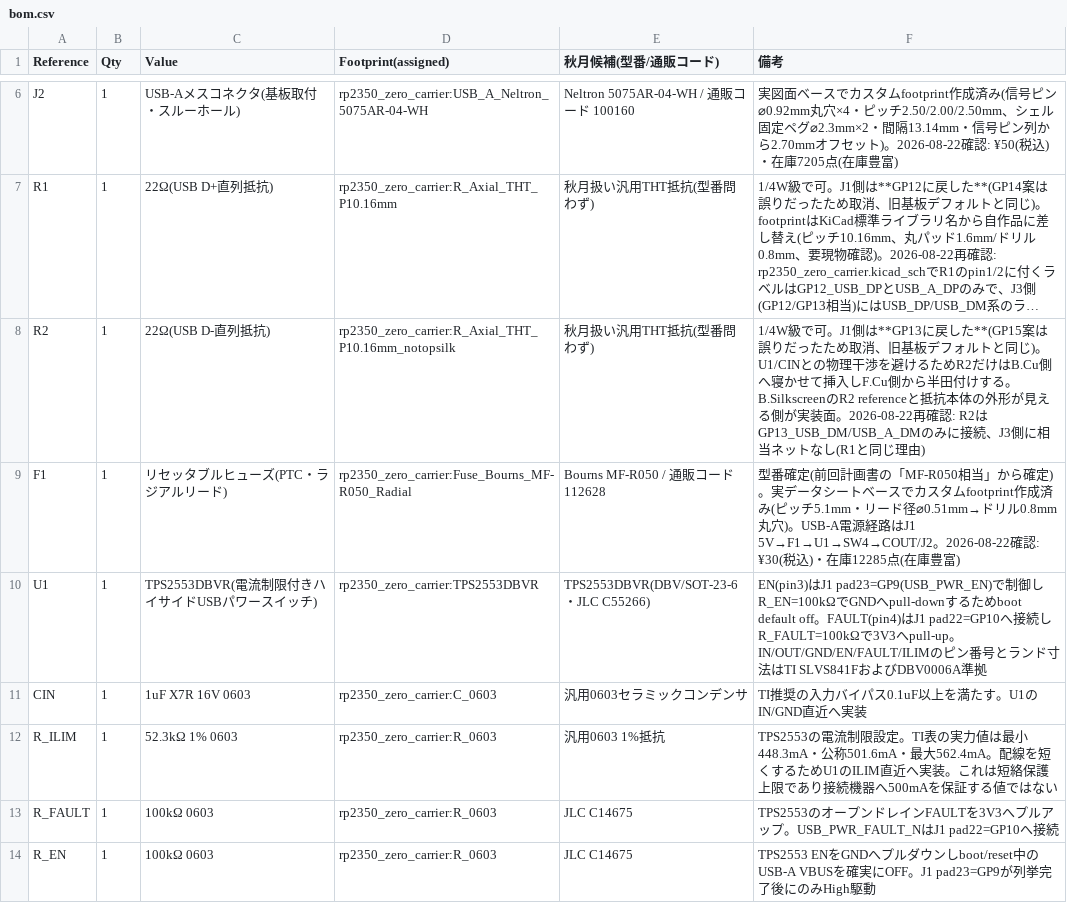
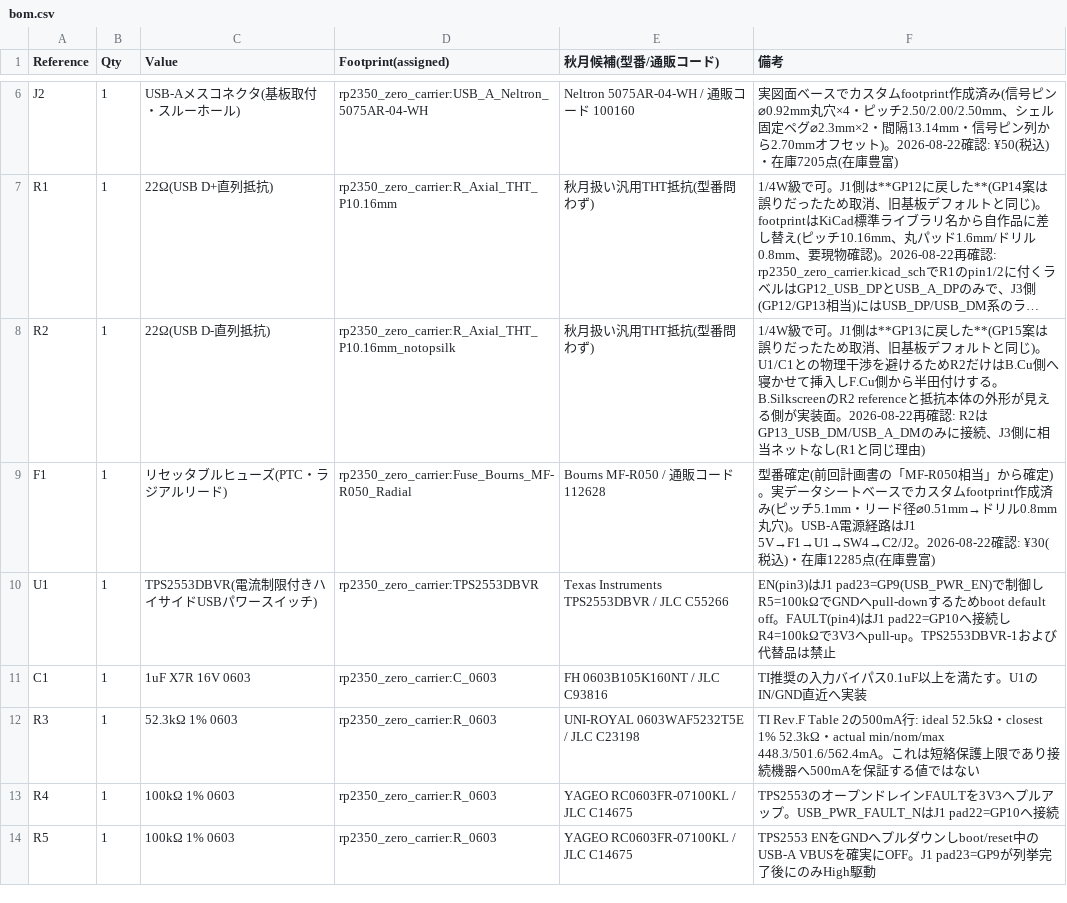
Before and after one commit to nananek/waveshare-genshin-midi-keyboard, a CSV file: hardware/rp2350_zero_carrier/bom.csv, drawn as a sheet; only a part is shown, gaps mark what is left out; long unchanged cells end in …; the diff covers the shown part only; the diff names each change by its address in the sheet, - before the commit and + after, or states it on an @@ line.

```diff
--- a/hardware/rp2350_zero_carrier/bom.csv
+++ b/hardware/rp2350_zero_carrier/bom.csv
-F8 (備考): …同じ)。U1/CINとの物理…
+F8 (備考): …同じ)。U1/C1との物理…
-F9 (備考): …経路はJ1 5V→F1→U1→SW4→COUT/J2。2026-08-22確認…
+F9 (備考): …経路はJ1 5V→F1→U1→SW4→C2/J2。2026-08-22確認…
-E10 (秋月候補(型番/通販コード)): TPS2553DBVR(DBV/SOT-23-6・JLC C55266)
+E10 (秋月候補(型番/通販コード)): Texas Instruments TPS2553DBVR / JLC C55266
-F10 (備考): …御しR_EN=100kΩでGNDへpull-downするためboot default off。FAULT(pin4)はJ1 pad22=GP10へ接続しR_FAULT=100kΩで3V3へpull-up。IN/OUT/GND/EN/FAULT/ILIMのピン番号とランド寸法はTI SLVS841FおよびDBV0006A準拠
+F10 (備考): …御しR5=100kΩでGNDへpull-downするためboot default off。FAULT(pin4)はJ1 pad22=GP10へ接続しR4=100kΩで3V3へpull-up。TPS2553DBVR-1および代替品は禁止
-A11 (Reference): CIN
+A11 (Reference): C1
-E11 (秋月候補(型番/通販コード)): 汎用0603セラミックコンデンサ
+E11 (秋月候補(型番/通販コード)): FH 0603B105K160NT / JLC C93816
-A12 (Reference): R_ILIM
+A12 (Reference): R3
-E12 (秋月候補(型番/通販コード)): 汎用0603 1%抵抗
+E12 (秋月候補(型番/通販コード)): UNI-ROYAL 0603WAF5232T5E / JLC C23198
-F12 (備考): TPS2553の電流制限設定。TI表の実力値は最小448.3mA・公称501.6mA・最大562.4mA。配線を短くするためU1のILIM直近へ実装。これは…
+F12 (備考): TI Rev.F Table 2の500mA行: ideal 52.5kΩ・closest 1% 52.3kΩ・actual min/nom/max 448.3/501.6/562.4mA。これは…
-A13 (Reference): R_FAULT
+A13 (Reference): R4
-C13:C14 (Value): 100kΩ 0603
+C13:C14 (Value): 100kΩ 1% 0603
-E13:E14 (秋月候補(型番/通販コード)): JLC C14675
+E13:E14 (秋月候補(型番/通販コード)): YAGEO RC0603FR-07100KL / JLC C14675
-A14 (Reference): R_EN
+A14 (Reference): R5
```
Also changed, not shown: 5 edited cells elsewhere in this file, hardware/rp2350_zero_carrier/jlc_bom.csv, hardware/rp2350_zero_carrier/jlc_cpl.csv, 15 other files.
